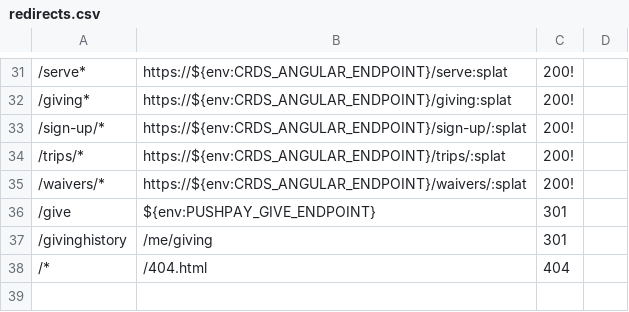
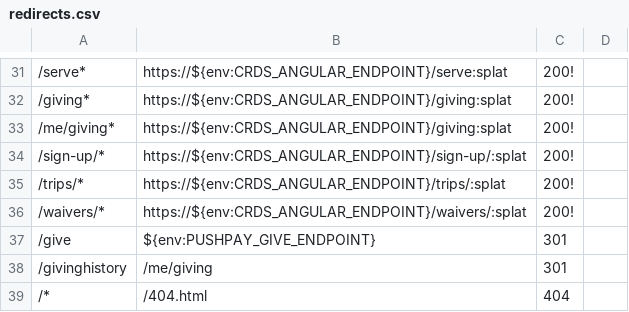
Before and after one commit to crdschurch/crds-net, a CSV file: redirects.csv, drawn as a sheet; only a part is shown, gaps mark what is left out; the diff names each change by its address in the sheet, - before the commit and + after, or states it on an @@ line.

Commit message:
US15701 - /me/giving redirect

```diff
--- a/redirects.csv
+++ b/redirects.csv
+row 33: /me/giving* | https://${env:CRDS_ANGULAR_ENDPOINT}/giving:splat | 200!
```
